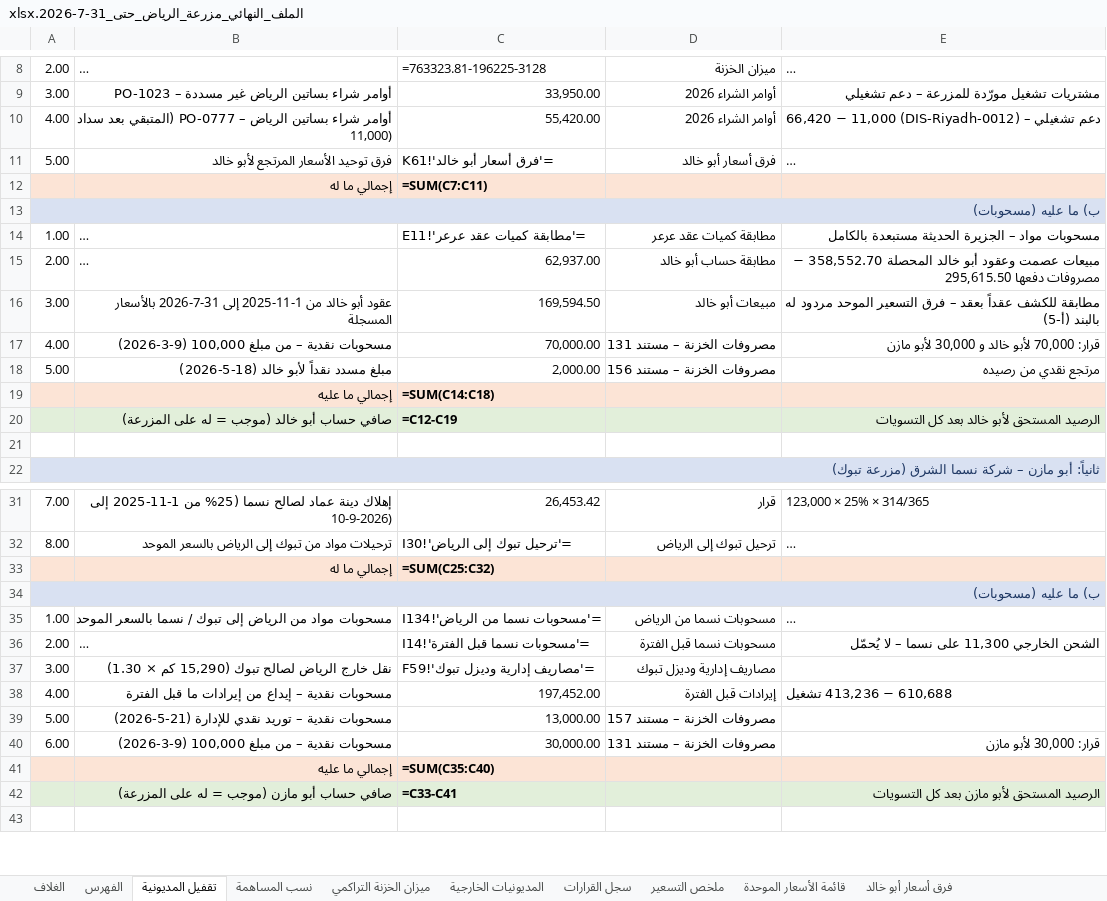
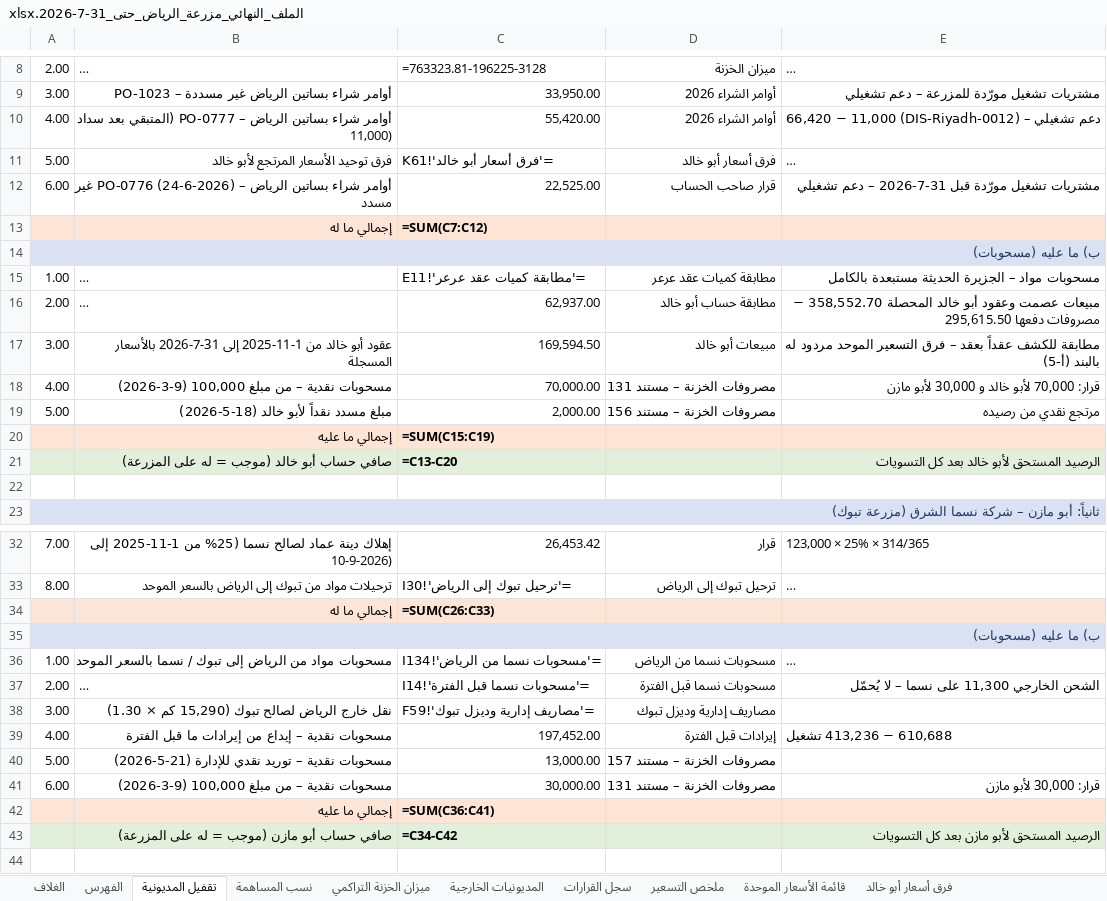
Before and after one commit to ahmedabdelsabour6/NSC, an Excel workbook: الملف_النهائي_مزرعة_الرياض_حتى_31-7-2026.xlsx, sheet تقفيل المديونية, drawn as a sheet; only a part is shown, gaps mark what is left out; long unchanged cells end in …; values as stored, in another font and other column widths than the file's, no borders; formulas without a stored value are shown as written; addresses are those after the commit; the diff names each change by its address in the sheet, - before the commit and + after, or states it on an @@ line.

```diff
--- a/الملف_النهائي_مزرعة_الرياض_حتى_31-7-2026.xlsx (sheet تقفيل المديونية)
+++ b/الملف_النهائي_مزرعة_الرياض_حتى_31-7-2026.xlsx (sheet تقفيل المديونية)
+row 12: 6.00 | أوامر شراء بساتين الرياض – PO-0776 (24-6-2026) غير مسدد | 22,525.00 | قرار صاحب الحساب | مشتريات تشغيل مورّدة قبل 31-7-2026 – دعم تشغيلي
-C13: =SUM(C7:C11)
+C13: =SUM(C7:C12)
-C20: =SUM(C14:C18)
+C20: =SUM(C15:C19)
-C21: =C12-C19
+C21: =C13-C20
-C34: =SUM(C25:C32)
+C34: =SUM(C26:C33)
-C42: =SUM(C35:C40)
+C42: =SUM(C36:C41)
-C43: =C33-C41
+C43: =C34-C42
```
Also changed, not shown: sheet نسب المساهمة, sheet الغلاف, sheet الملخص العام, sheet سجل القرارات, sheet المديونيات الخارجية.
